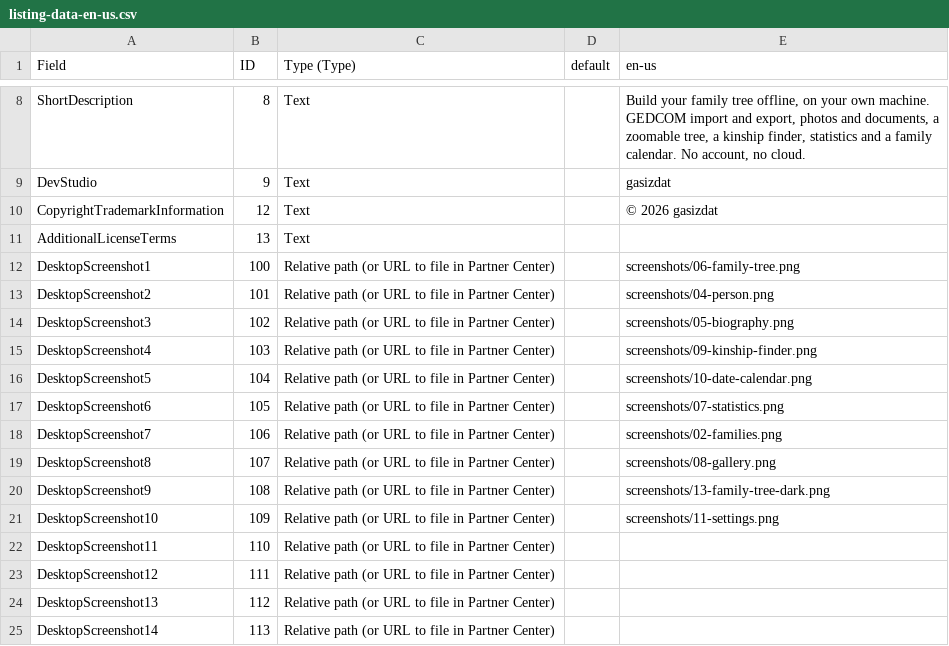
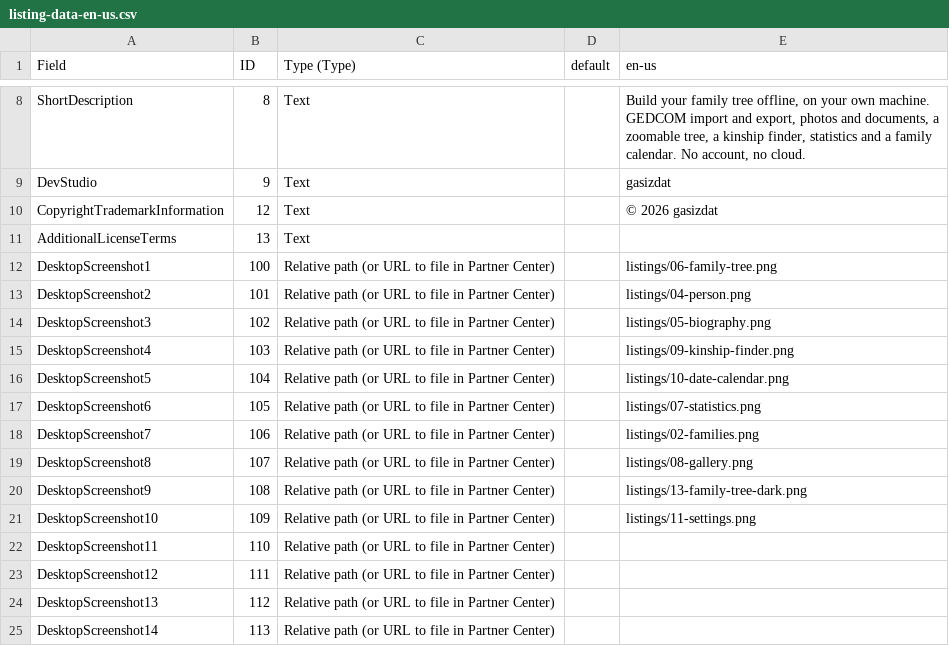
Before and after one commit to gasizdat/GT4, a CSV file: doc/store/listings/listing-data-en-us.csv (was doc/store/screenshots/listing-data-en-us.csv), drawn as a sheet; only a part is shown, gaps mark what is left out.

Commit message:
(~) Rename doc/store/screenshots to doc/store/listings
The folder is now the unit Partner Center's Import folder takes: the
listing CSV plus the screenshots it names. Its name is also the prefix
of every image path in that CSV, so it should say what the folder is.

```diff
--- a/doc/store/screenshots/listing-data-en-us.csv
+++ b/doc/store/listings/listing-data-en-us.csv
@@ -75,12 +75,12 @@ CopyrightTrademarkInformation,12,Text,,© 2026 gasizdat
 AdditionalLicenseTerms,13,Text,,
-DesktopScreenshot1,100,Relative path (or URL to file in Partner Center),,screenshots/06-family-tree.png
-DesktopScreenshot2,101,Relative path (or URL to file in Partner Center),,screenshots/04-person.png
-DesktopScreenshot3,102,Relative path (or URL to file in Partner Center),,screenshots/05-biography.png
-DesktopScreenshot4,103,Relative path (or URL to file in Partner Center),,screenshots/09-kinship-finder.png
-DesktopScreenshot5,104,Relative path (or URL to file in Partner Center),,screenshots/10-date-calendar.png
-DesktopScreenshot6,105,Relative path (or URL to file in Partner Center),,screenshots/07-statistics.png
-DesktopScreenshot7,106,Relative path (or URL to file in Partner Center),,screenshots/02-families.png
-DesktopScreenshot8,107,Relative path (or URL to file in Partner Center),,screenshots/08-gallery.png
-DesktopScreenshot9,108,Relative path (or URL to file in Partner Center),,screenshots/13-family-tree-dark.png
-DesktopScreenshot10,109,Relative path (or URL to file in Partner Center),,screenshots/11-settings.png
+DesktopScreenshot1,100,Relative path (or URL to file in Partner Center),,listings/06-family-tree.png
+DesktopScreenshot2,101,Relative path (or URL to file in Partner Center),,listings/04-person.png
+DesktopScreenshot3,102,Relative path (or URL to file in Partner Center),,listings/05-biography.png
+DesktopScreenshot4,103,Relative path (or URL to file in Partner Center),,listings/09-kinship-finder.png
+DesktopScreenshot5,104,Relative path (or URL to file in Partner Center),,listings/10-date-calendar.png
+DesktopScreenshot6,105,Relative path (or URL to file in Partner Center),,listings/07-statistics.png
+DesktopScreenshot7,106,Relative path (or URL to file in Partner Center),,listings/02-families.png
+DesktopScreenshot8,107,Relative path (or URL to file in Partner Center),,listings/08-gallery.png
+DesktopScreenshot9,108,Relative path (or URL to file in Partner Center),,listings/13-family-tree-dark.png
+DesktopScreenshot10,109,Relative path (or URL to file in Partner Center),,listings/11-settings.png
 DesktopScreenshot11,110,Relative path (or URL to file in Partner Center),,
```
Also changed, not shown: 15 other files.
